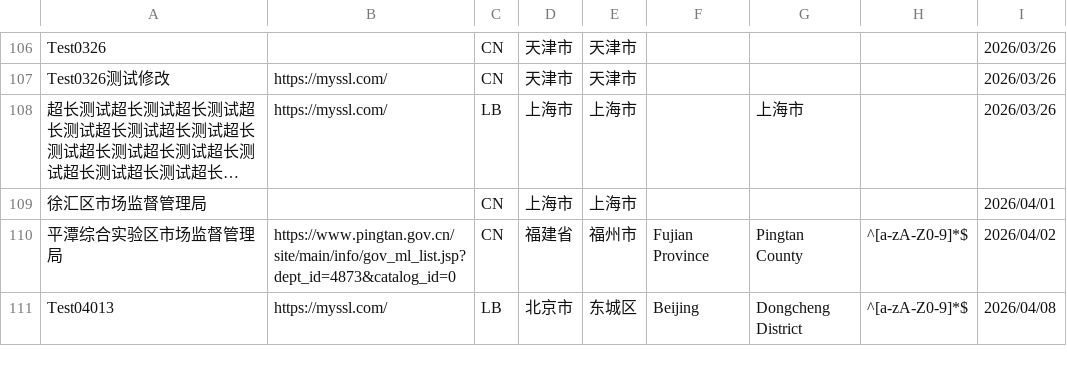
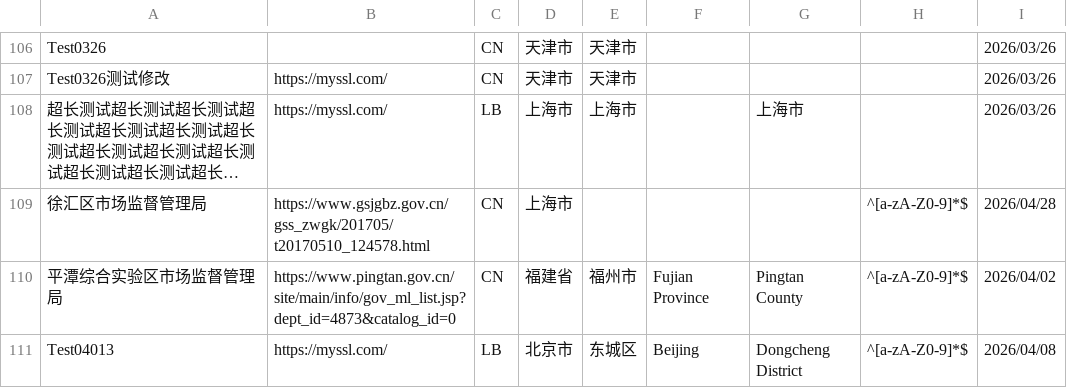
Before and after one commit to PalosChen/validation_data, a CSV file: validation-sources-test.csv, drawn as a sheet; only a part is shown, gaps mark what is left out; long unchanged cells end in …; the diff names each change by its address in the sheet, - before the commit and + after, or states it on an @@ line.

```diff
--- a/validation-sources-test.csv
+++ b/validation-sources-test.csv
-B109: (empty)
+B109: https://www.gsjgbz.gov.cn/gss_zwgk/201705/t20170510_124578.html
-E109: 上海市
+E109: (empty)
-H109: (empty)
+H109: ^[a-zA-Z0-9]*$
-I109: 2026/04/01
+I109: 2026/04/28
```
Also changed, not shown: 1 other file.
